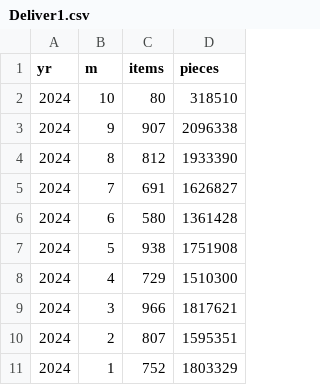
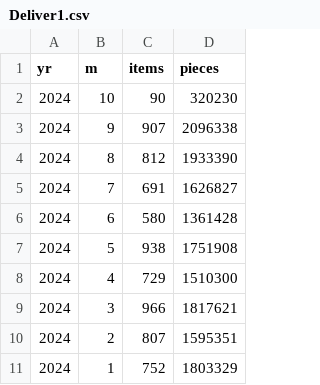
Before and after one commit to bppbendcemb/Scraping, a CSV file: step1/Output/Deliver1.csv, drawn as a sheet.

```diff
--- a/step1/Output/Deliver1.csv
+++ b/step1/Output/Deliver1.csv
@@ -1,3 +1,3 @@
 yr,m,items,pieces
-2024,10,80,318510
+2024,10,90,320230
 2024,9,907,2096338
```
Also changed, not shown: step1/Output/CustFeedbackRequest1.csv, step1/Output/CustFeedbackRequest2.csv, 4 other files.
